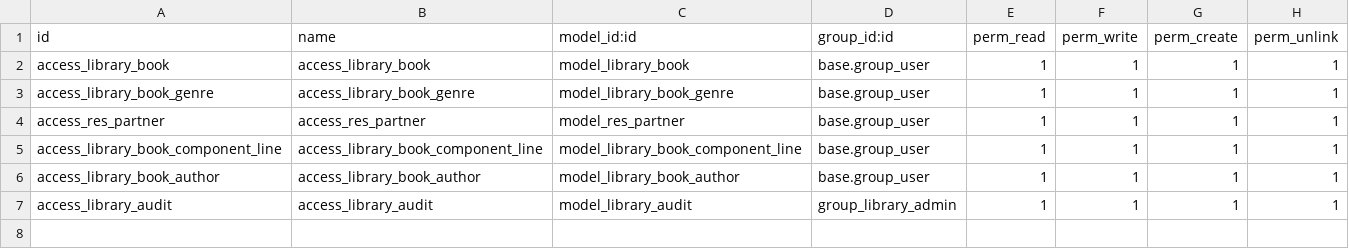
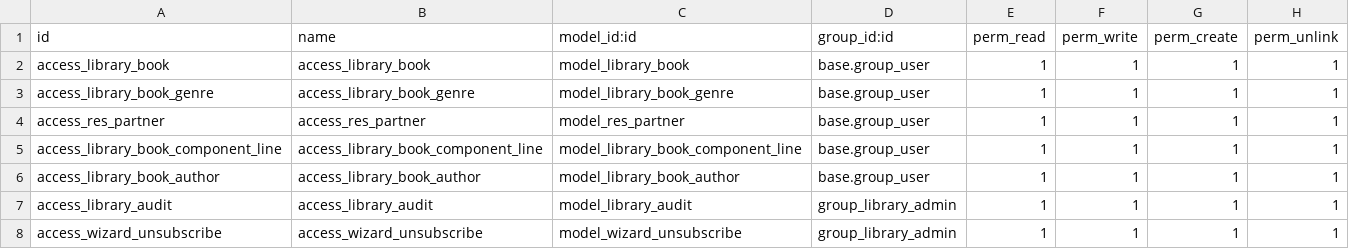
Before and after one commit to Marck0005/DOQ_practicas, a CSV file: library/security/ir.model.access.csv, drawn as a sheet.

Commit message:
[ADD] Unsubscribe partners logic and registry

```diff
--- a/library/security/ir.model.access.csv
+++ b/library/security/ir.model.access.csv
@@ -7 +7,2 @@ access_library_book_author,access_library_book_author,model_library_book_author,
 access_library_audit,access_library_audit,model_library_audit,group_library_admin,1,1,1,1
+access_wizard_unsubscribe,access_wizard_unsubscribe,model_wizard_unsubscribe,group_library_admin,1,1,1,1
```
Also changed, not shown: 7 other files.
